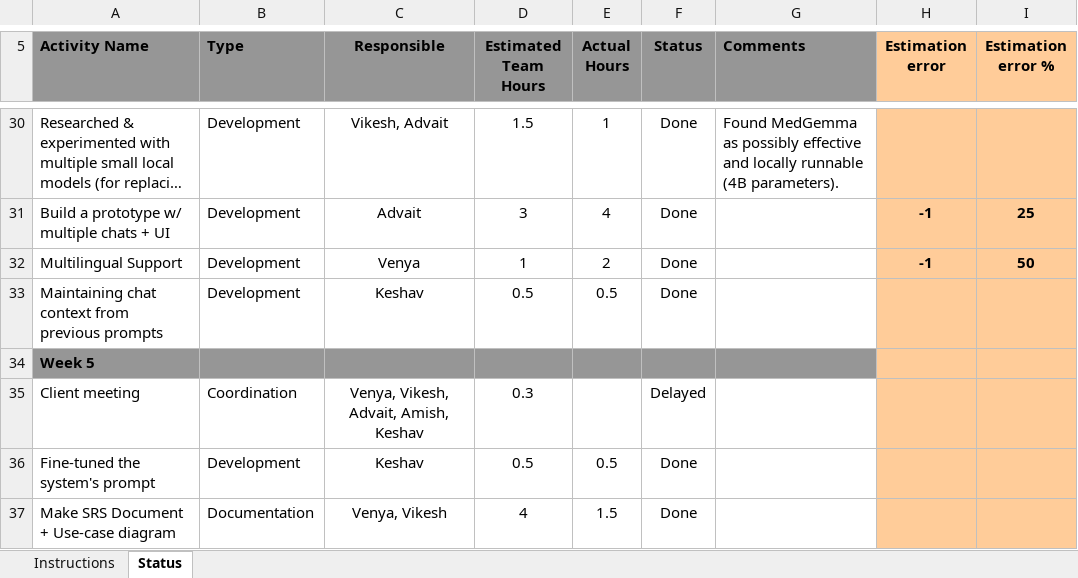
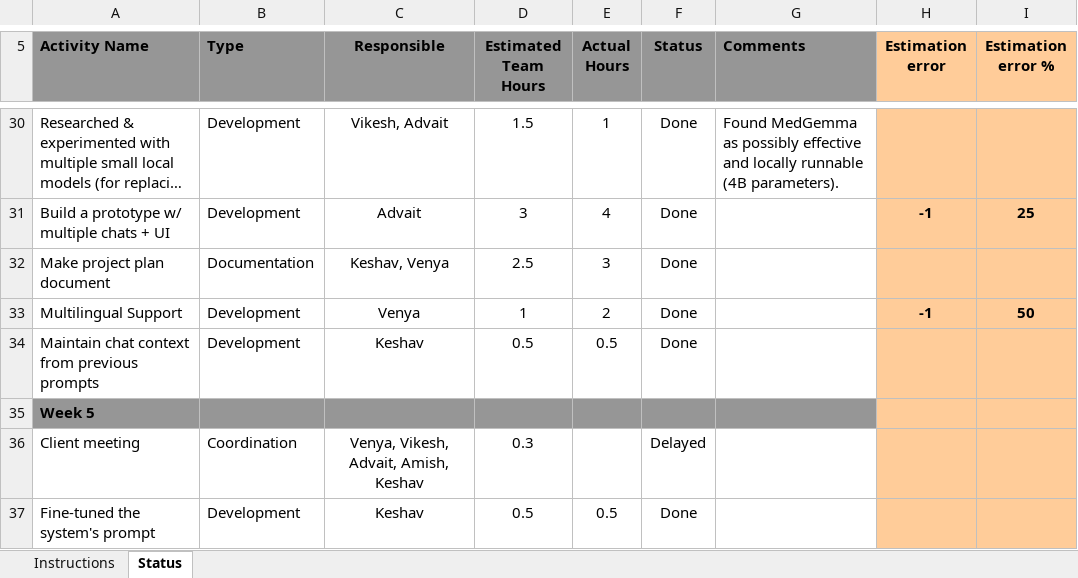
Before and after one commit to KeshavGoel597/HealthChatbot, an Excel workbook: docs/StatusTracker.xlsx, sheet Status, drawn as a sheet; only a part is shown, gaps mark what is left out; the shorter side is filled out with more unchanged rows; long unchanged cells end in …; values as stored, in another font and other column widths than the file's, no borders; charts and pictures and conditional formats not drawn; addresses are those after the commit; the diff names each change by its address in the sheet, - before the commit and + after, or states it on an @@ line.

Commit message:
updated status tracker

```diff
--- a/docs/StatusTracker.xlsx (sheet Status)
+++ b/docs/StatusTracker.xlsx (sheet Status)
+row 32: Make project plan document | Documentation | Keshav, Venya | 2.5 | 3 | Done
-A34 (Activity Name): Maintaining chat context from previous prompts
+A34 (Activity Name): Maintain chat context from previous prompts
```
Also changed, not shown: formulas that keep their value, charts or pictures.
